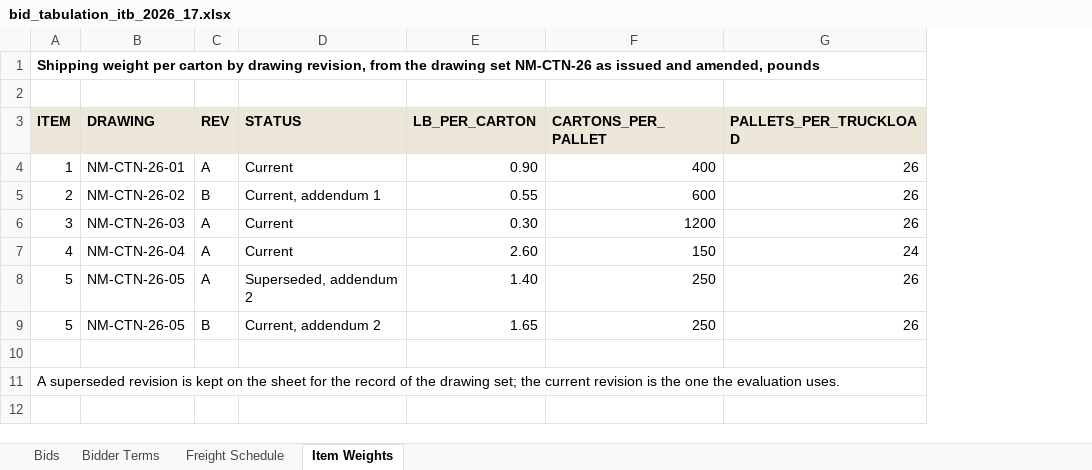
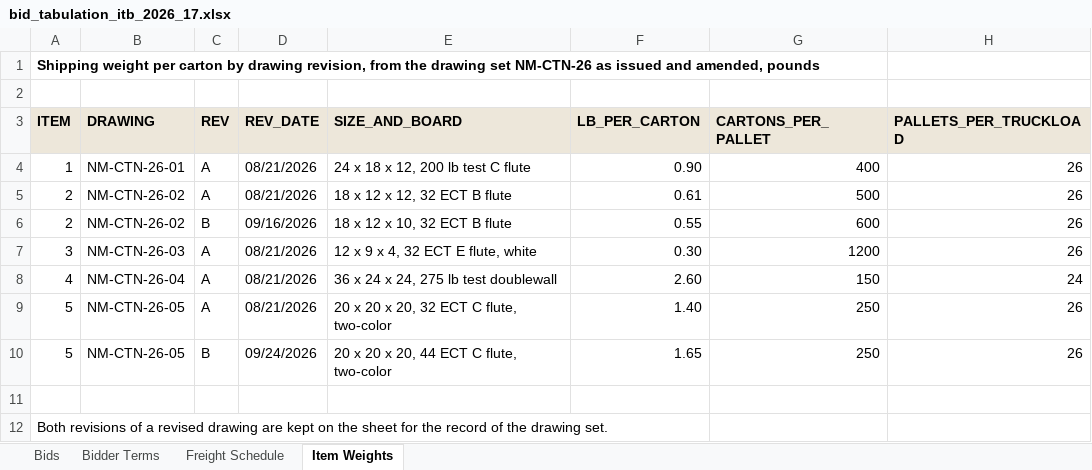
Before and after one commit to goatware-ai/snk-hazy, an Excel workbook: submissions/10-carton-bid-evaluation/inputs/bid_tabulation_itb_2026_17.xlsx, sheet Item Weights, drawn as a sheet; values as stored, in another font and other column widths than the file's, no borders; removed rows and columns are numbered as before the commit, all else as after; the diff names each change by its address in the sheet, - before the commit and + after, or states it on an @@ line.

```diff
--- a/submissions/10-carton-bid-evaluation/inputs/bid_tabulation_itb_2026_17.xlsx (sheet Item Weights)
+++ b/submissions/10-carton-bid-evaluation/inputs/bid_tabulation_itb_2026_17.xlsx (sheet Item Weights)
-column D (STATUS), rows 4-9: Current | Current, addendum 1 | Current | Current | Superseded, addendum 2 | Current, addendum 2
+column D (REV_DATE), row 4: 08/21/2026; rows 6-10: 09/16/2026 | 08/21/2026 | 08/21/2026 | 08/21/2026 | 09/24/2026
+column E (SIZE_AND_BOARD), row 4: 24 x 18 x 12, 200 lb test C flute; rows 6-10: 18 x 12 x 10, 32 ECT B flute | 12 x 9 x 4, 32 ECT E flute, white | 36 x 24 x 24, 275 lb test doublewall | 20 x 20 x 20, 32 ECT C flute, two-color | 20 x 20 x 20, 44 ECT C flute, two-color
+row 5: 2 | NM-CTN-26-02 | A | 08/21/2026 | 18 x 12 x 12, 32 ECT B flute | 0.61 | 500 | 26
-A12 (ITEM): A superseded revision is kept on the sheet for the record of the drawing set; the current revision is the one the evaluation uses.
+A12 (ITEM): Both revisions of a revised drawing are kept on the sheet for the record of the drawing set.
```
Also changed, not shown: sheet Bids, sheet Bidder Terms, sheet Freight Schedule, submissions/10-carton-bid-evaluation/inputs/supplier_quality_holds_2026.xlsx, submissions/10-carton-bid-evaluation/solution/bid_evaluation_itb_2026_17.xlsx, 17 other files.
